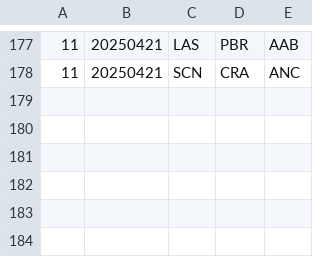
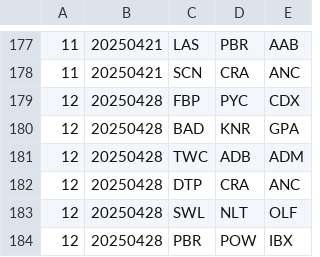
Before and after one commit to Kellan14/kellanator, a CSV file: mnp-data-archive/season-21/matches.csv, drawn as a sheet; only a part is shown, gaps mark what is left out.

```diff
--- a/mnp-data-archive/season-21/matches.csv
+++ b/mnp-data-archive/season-21/matches.csv
@@ -178 +178,7 @@
 11,20250421,SCN,CRA,ANC
+12,20250428,FBP,PYC,CDX
+12,20250428,BAD,KNR,GPA
+12,20250428,TWC,ADB,ADM
+12,20250428,DTP,CRA,ANC
+12,20250428,SWL,NLT,OLF
+12,20250428,PBR,POW,IBX
```
Also changed, not shown: 1 other file.
